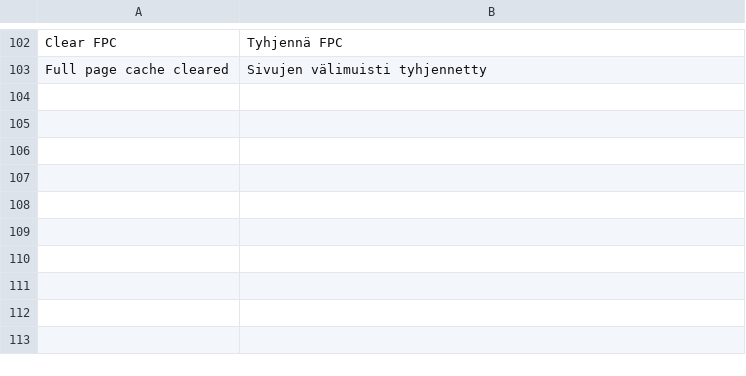
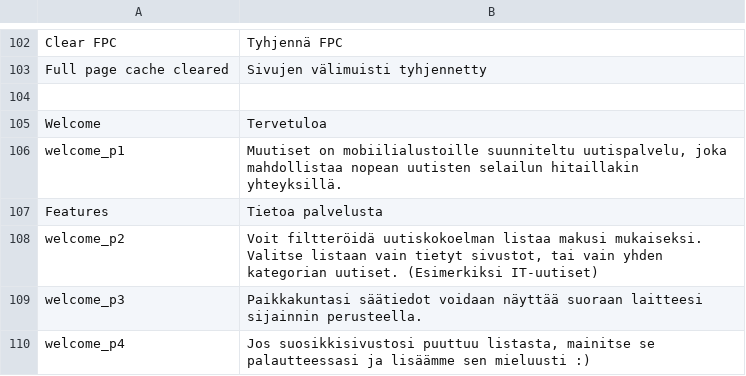
Before and after one commit to minhtuancn/LiteNews, a CSV file: design/locale/fi.csv, drawn as a sheet; only a part is shown, gaps mark what is left out.

Commit message:
Added welcome text

```diff
--- a/design/locale/fi.csv
+++ b/design/locale/fi.csv
@@ -103 +103,8 @@
 "Full page cache cleared", "Sivujen välimuisti tyhjennetty"
+
+"Welcome", "Tervetuloa"
+"welcome_p1", "Muutiset on mobiilialustoille suunniteltu uutispalvelu, joka mahdollistaa nopean uutisten selailun hitaillakin yhteyksillä."
+"Features", "Tietoa palvelusta"
+"welcome_p2", "Voit filtteröidä uutiskokoelman listaa makusi mukaiseksi. Valitse listaan vain tietyt sivustot, tai vain yhden kategorian uutiset. (Esimerkiksi IT-uutiset)"
+"welcome_p3", "Paikkakuntasi säätiedot voidaan näyttää suoraan laitteesi sijainnin perusteella."
+"welcome_p4", "Jos suosikkisivustosi puuttuu listasta, mainitse se palautteessasi ja lisäämme sen mieluusti :)"
```
Also changed, not shown: design/locale/en.csv, 1 other file.
